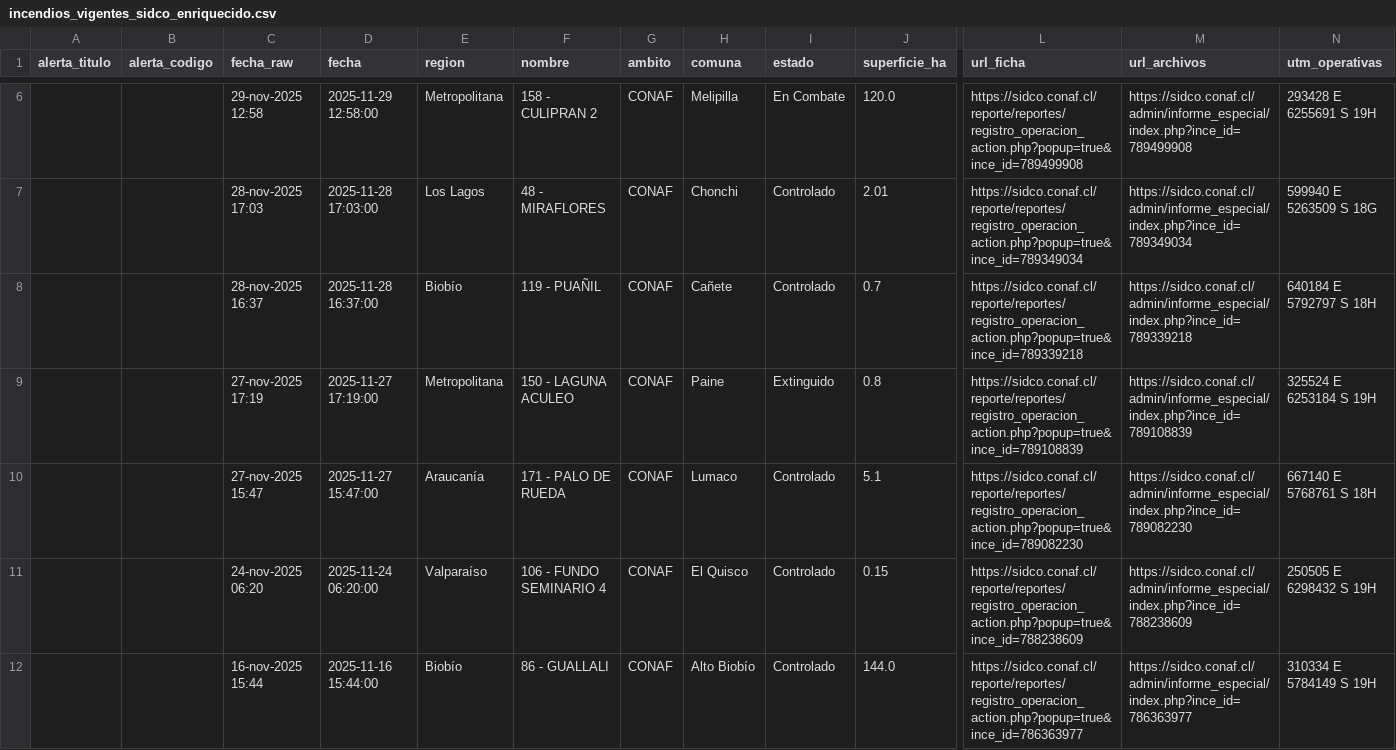
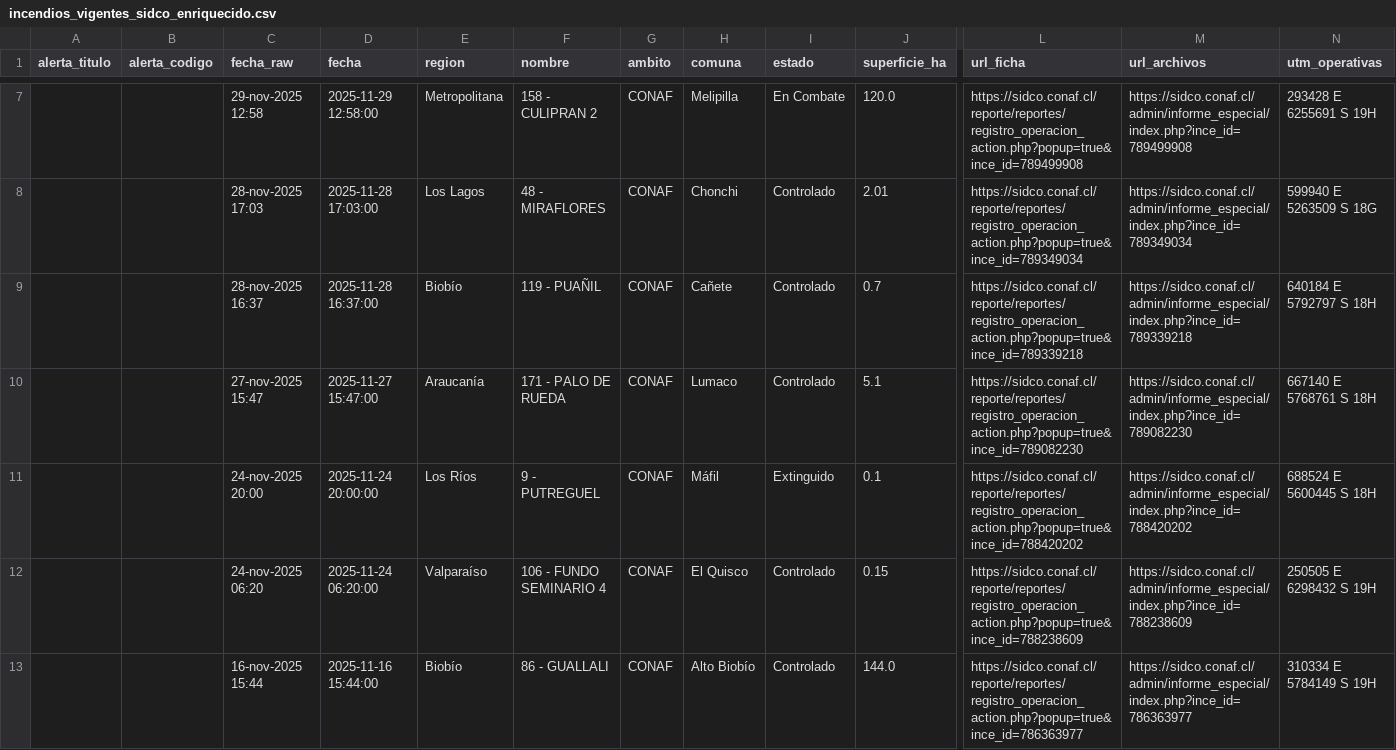
Before and after one commit to FranSENAPRED/sidco-incendios-scraper, a CSV file: incendios_vigentes_sidco_enriquecido.csv, drawn as a sheet; only a part is shown, gaps mark what is left out; removed rows and columns are numbered as before the commit, all else as after; rows hold the shown columns only; the diff covers the shown part only; the diff names each change by its address in the sheet, - before the commit and + after, or states it on an @@ line.

Commit message:
Actualizar CSV SIDCO

```diff
--- a/incendios_vigentes_sidco_enriquecido.csv
+++ b/incendios_vigentes_sidco_enriquecido.csv
-row 9:  |  | 27-nov-2025 17:19 | 2025-11-27 17:19:00 | Metropolitana | 150 - LAGUNA ACULEO | CONAF | Paine | Extinguido | 0.8 | https://sidco.conaf.cl/reporte/reportes/registro_operacion_action.php?popup=true&ince_id=789108839 | https://sidco.conaf.cl/admin/informe_especial/index.php?ince_id=789108839 | 325524 E 6253184 S 19H
+row 11:  |  | 24-nov-2025 20:00 | 2025-11-24 20:00:00 | Los Ríos | 9 - PUTREGUEL | CONAF | Máfil | Extinguido | 0.1 | https://sidco.conaf.cl/reporte/reportes/registro_operacion_action.php?popup=true&ince_id=788420202 | https://sidco.conaf.cl/admin/informe_especial/index.php?ince_id=788420202 | 688524 E 5600445 S 18H
```
Also changed, not shown: 2 added rows elsewhere in this file.
